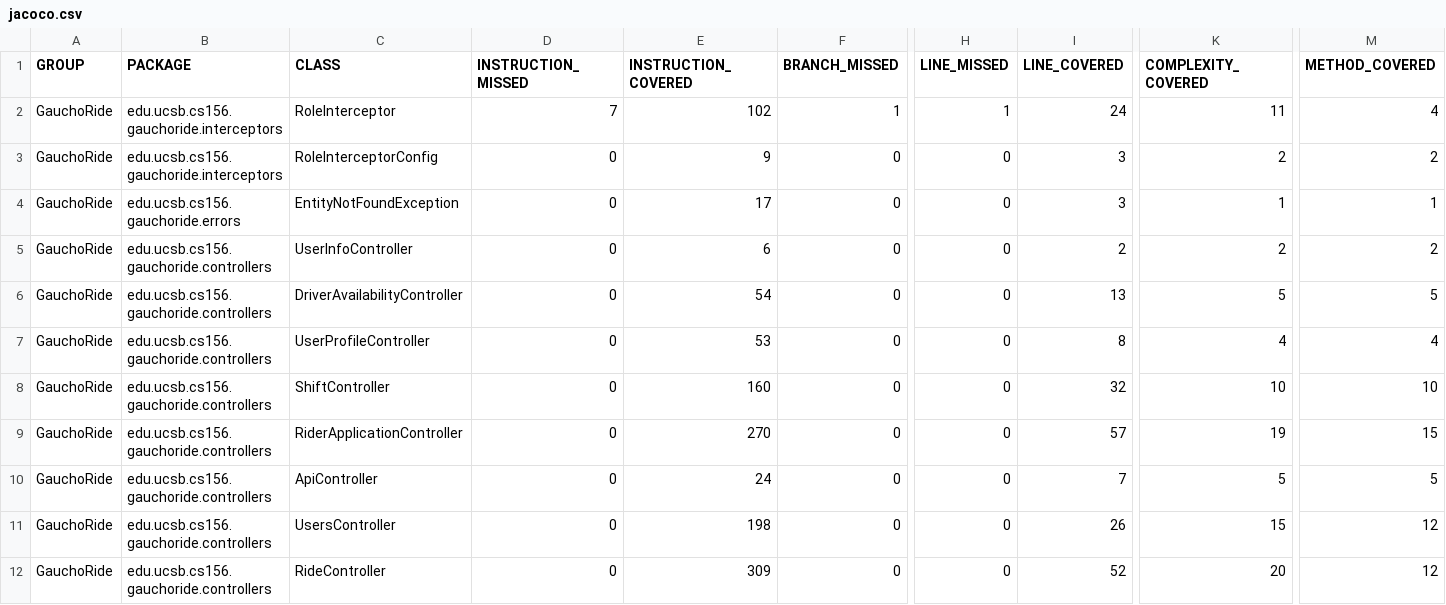
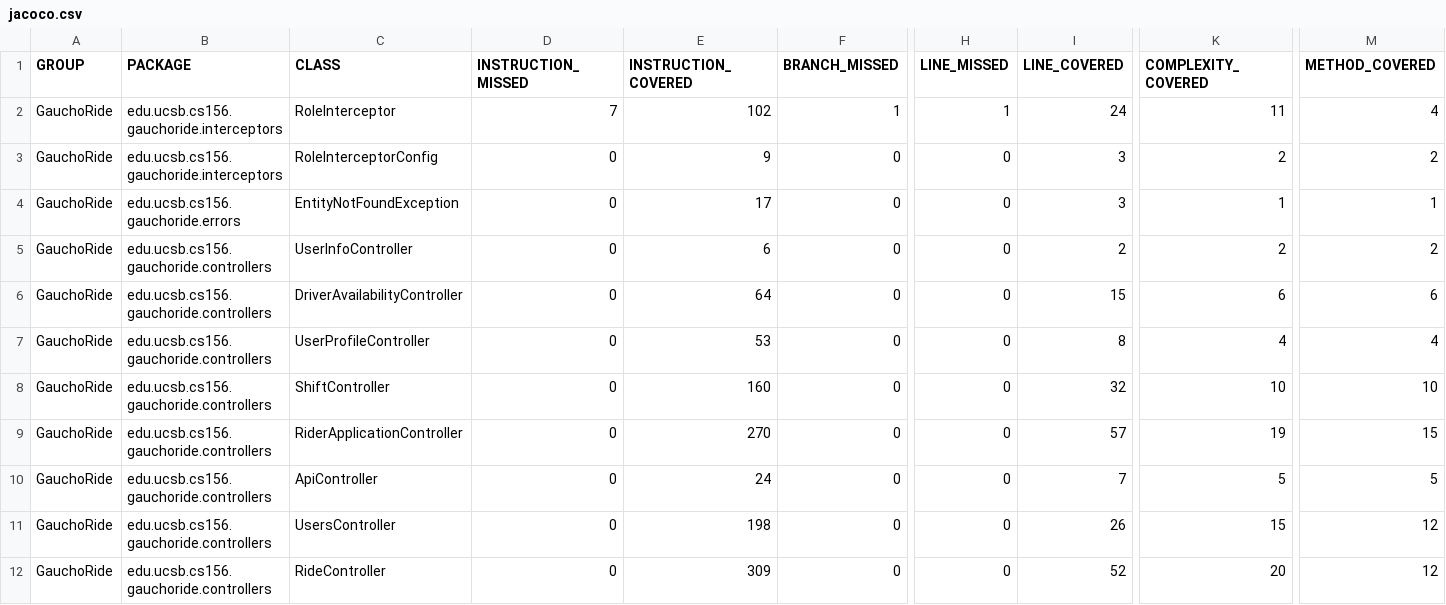
Before and after one commit to ucsb-cs156-w24/proj-gauchoride-w24-7pm-3, a CSV file: prs/56/jacoco/jacoco.csv, drawn as a sheet; only a part is shown, gaps mark what is left out; the diff names each change by its address in the sheet, - before the commit and + after, or states it on an @@ line.

```diff
--- a/prs/56/jacoco/jacoco.csv
+++ b/prs/56/jacoco/jacoco.csv
-E6 (INSTRUCTION_COVERED): 54
+E6 (INSTRUCTION_COVERED): 64
-I6 (LINE_COVERED): 13
+I6 (LINE_COVERED): 15
-K6 (COMPLEXITY_COVERED): 5
+K6 (COMPLEXITY_COVERED): 6
-M6 (METHOD_COVERED): 5
+M6 (METHOD_COVERED): 6
```
Also changed, not shown: 7 other files.
